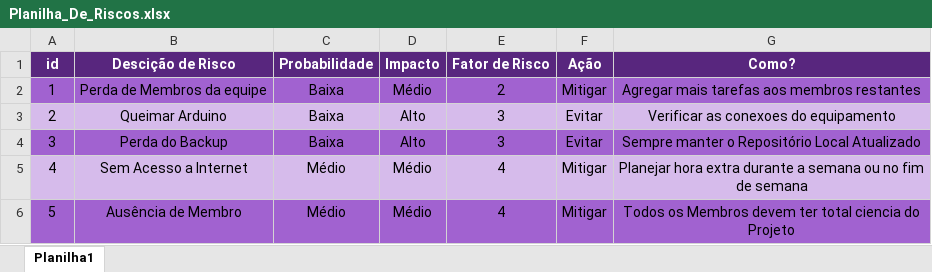
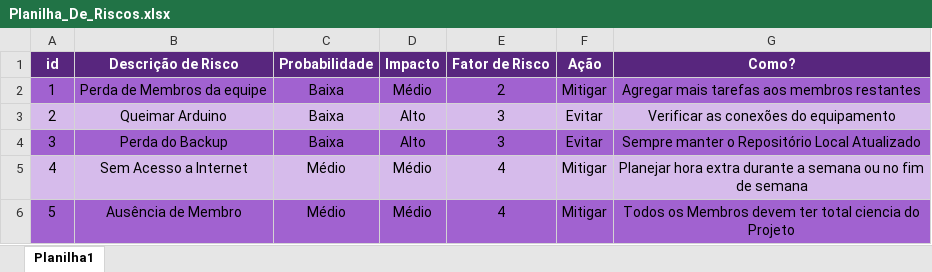
Before and after one commit to esteves-esta/TechHumi, an Excel workbook: documentacao/Planilhas/Planilha_De_Riscos.xlsx, sheet Planilha1, drawn as a sheet; values as stored, in another font and other column widths than the file's, no borders; the diff names each change by its address in the sheet, - before the commit and + after, or states it on an @@ line.

```diff
--- a/documentacao/Planilhas/Planilha_De_Riscos.xlsx (sheet Planilha1)
+++ b/documentacao/Planilhas/Planilha_De_Riscos.xlsx (sheet Planilha1)
-B1: Descição de Risco
+B1: Descrição de Risco
-G3 (Como?): Verificar as conexoes do equipamento
+G3 (Como?): Verificar as conexões do equipamento
```
Also changed, not shown: documentacao/Planilhas/Planilha_De_Requisitos.xlsx, 2 other files.
